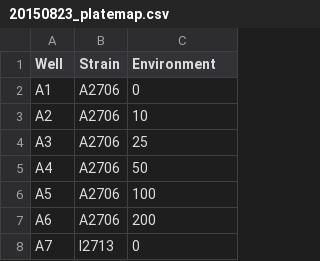
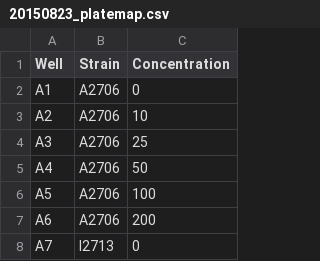
Before and after one commit to ShadeLab/GrowthCurveAnalysis, a CSV file: 20150823_platemap.csv, drawn as a sheet; only a part is shown.

Commit message:
Revised platemap headings

```diff
--- a/20150823_platemap.csv
+++ b/20150823_platemap.csv
@@ -1,2 +1,2 @@
-Well,Strain,Environment
+Well,Strain,Concentration
 A1,A2706,0
```
Also changed, not shown: 1 other file.
